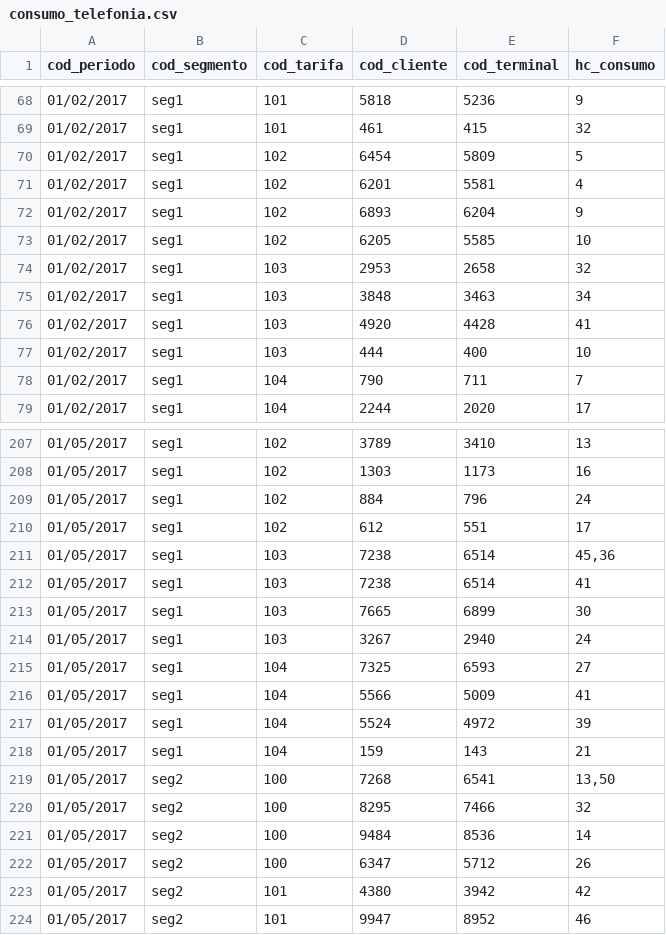
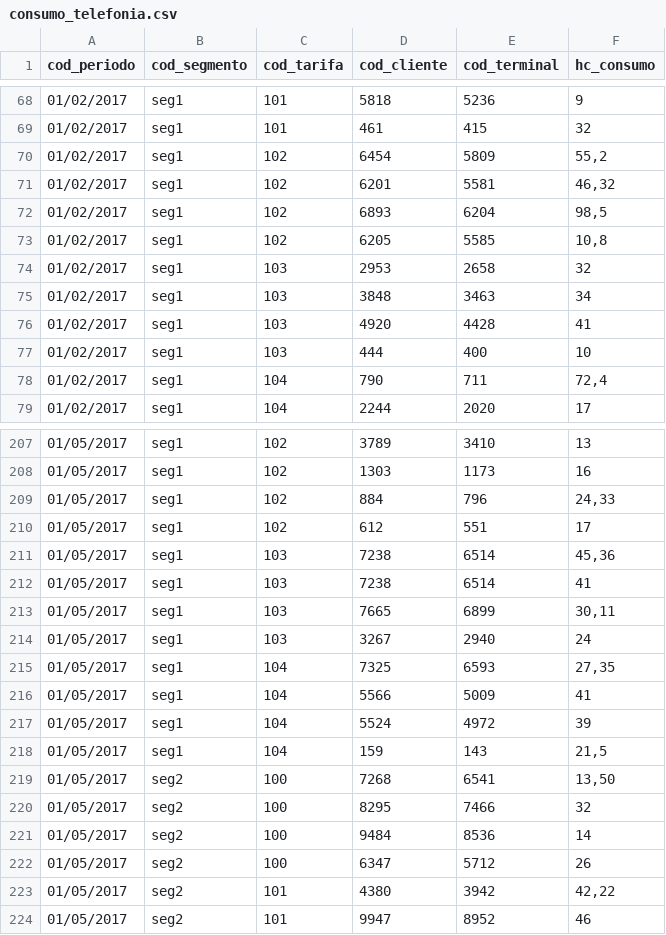
Before and after one commit to sergisobe/Estad-stica, a CSV file: consumo_telefonia.csv, drawn as a sheet; only a part is shown, gaps mark what is left out; the diff covers the shown part only.

Commit message:
Update consumo_telefonia.csv

```diff
--- a/consumo_telefonia.csv
+++ b/consumo_telefonia.csv
@@ -69,6 +69,6 @@ cod_periodo;cod_segmento;cod_tarifa;cod_cliente;cod_terminal;hc_consumo
 01/02/2017;seg1;101;461;415;32
-01/02/2017;seg1;102;6454;5809;5
-01/02/2017;seg1;102;6201;5581;4
-01/02/2017;seg1;102;6893;6204;9
-01/02/2017;seg1;102;6205;5585;10
+01/02/2017;seg1;102;6454;5809;55,2
+01/02/2017;seg1;102;6201;5581;46,32
+01/02/2017;seg1;102;6893;6204;98,5
+01/02/2017;seg1;102;6205;5585;10,8
 01/02/2017;seg1;103;2953;2658;32
@@ -77,3 +77,3 @@ cod_periodo;cod_segmento;cod_tarifa;cod_cliente;cod_terminal;hc_consumo
 01/02/2017;seg1;103;444;400;10
-01/02/2017;seg1;104;790;711;7
+01/02/2017;seg1;104;790;711;72,4
 01/02/2017;seg1;104;2244;2020;17
@@ -208,3 +208,3 @@ cod_periodo;cod_segmento;cod_tarifa;cod_cliente;cod_terminal;hc_consumo
 01/05/2017;seg1;102;1303;1173;16
-01/05/2017;seg1;102;884;796;24
+01/05/2017;seg1;102;884;796;24,33
 01/05/2017;seg1;102;612;551;17
@@ -212,8 +212,8 @@ cod_periodo;cod_segmento;cod_tarifa;cod_cliente;cod_terminal;hc_consumo
 01/05/2017;seg1;103;7238;6514;41
-01/05/2017;seg1;103;7665;6899;30
+01/05/2017;seg1;103;7665;6899;30,11
 01/05/2017;seg1;103;3267;2940;24
-01/05/2017;seg1;104;7325;6593;27
+01/05/2017;seg1;104;7325;6593;27,35
 01/05/2017;seg1;104;5566;5009;41
 01/05/2017;seg1;104;5524;4972;39
-01/05/2017;seg1;104;159;143;21
+01/05/2017;seg1;104;159;143;21,5
 01/05/2017;seg2;100;7268;6541;13,50
@@ -222,3 +222,3 @@ cod_periodo;cod_segmento;cod_tarifa;cod_cliente;cod_terminal;hc_consumo
 01/05/2017;seg2;100;6347;5712;26
-01/05/2017;seg2;101;4380;3942;42
+01/05/2017;seg2;101;4380;3942;42,22
 01/05/2017;seg2;101;9947;8952;46
```
Also changed, not shown: 41 edited cells elsewhere in this file.
